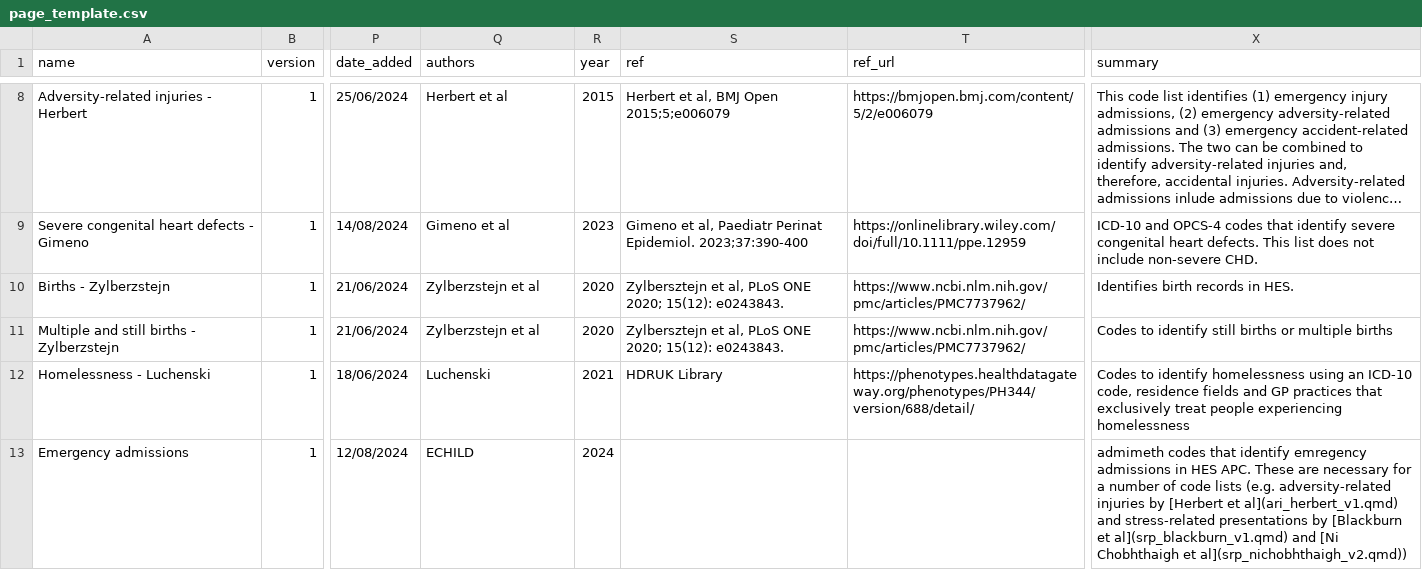
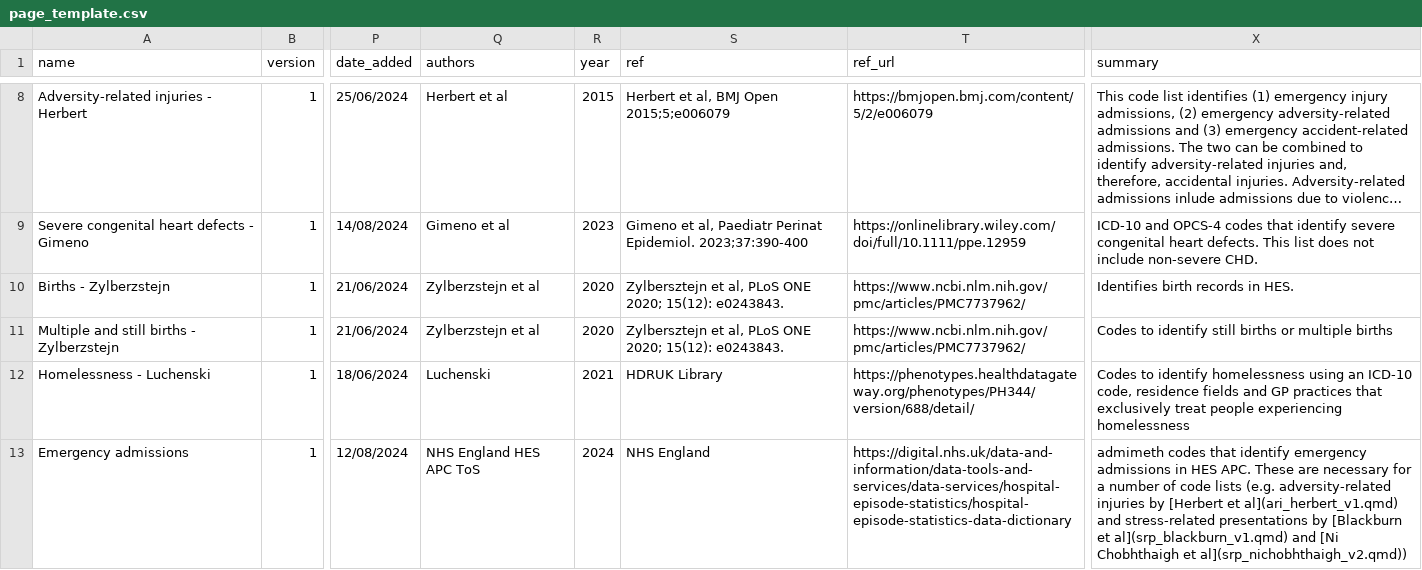
Before and after one commit to UCL-ECHILD/code.echild.ac.uk-website, a CSV file: page_template/page_template.csv, drawn as a sheet; only a part is shown, gaps mark what is left out; long unchanged cells end in …; the diff names each change by its address in the sheet, - before the commit and + after, or states it on an @@ line.

Commit message:
new page_template data (#96)

```diff
--- a/page_template/page_template.csv
+++ b/page_template/page_template.csv
-Q13 (authors): ECHILD
+Q13 (authors): NHS England HES APC ToS
-S13 (ref): (empty)
+S13 (ref): NHS England
-T13 (ref_url): (empty)
+T13 (ref_url): https://digital.nhs.uk/data-and-information/data-tools-and-services/data-services/hospital-episode-statistics/hospital-episode-statistics-data-dictionary
-X13 (summary): …that identify emregency admissions in…
+X13 (summary): …that identify emergency admissions in…
```
